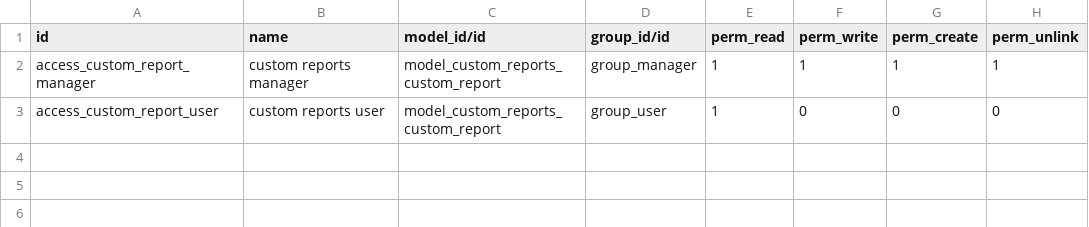
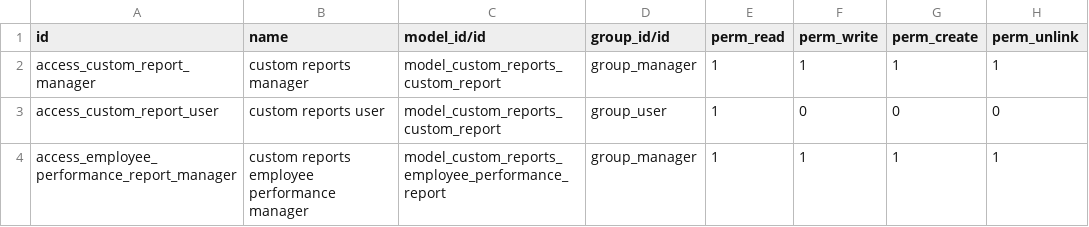
Before and after one commit to whagan/custom_addons, a CSV file: custom_reports/security/ir.model.access.csv, drawn as a sheet.

Commit message:
basic emp perform view

```diff
--- a/custom_reports/security/ir.model.access.csv
+++ b/custom_reports/security/ir.model.access.csv
@@ -3 +3,2 @@ access_custom_report_manager,custom reports manager,model_custom_reports_custom_
 access_custom_report_user,custom reports user,model_custom_reports_custom_report,group_user,1,0,0,0
+access_employee_performance_report_manager,custom reports employee performance manager,model_custom_reports_employee_performance_report,group_manager,1,1,1,1
```
Also changed, not shown: 7 other files.
